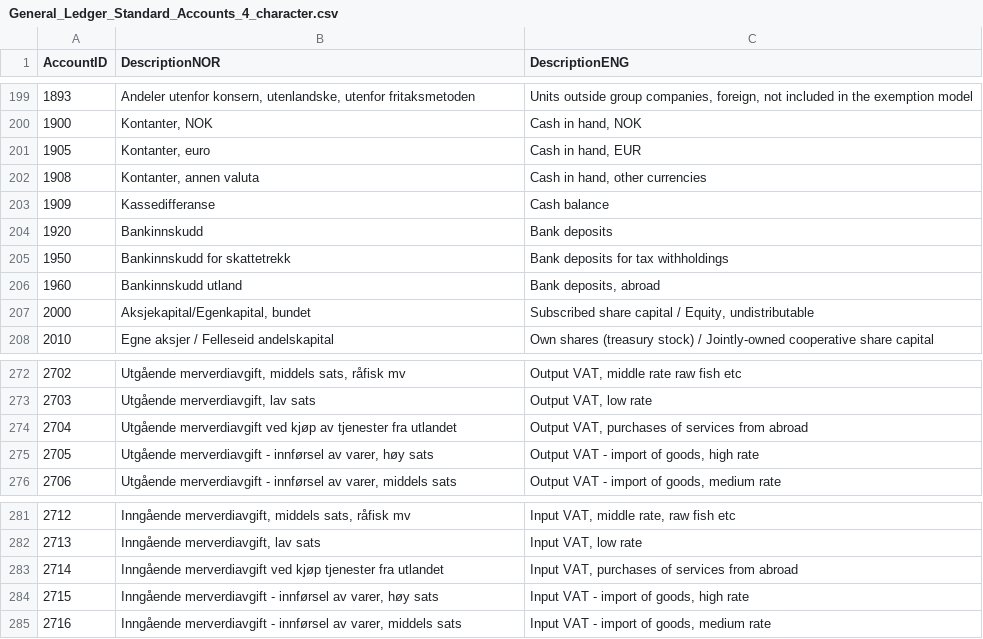
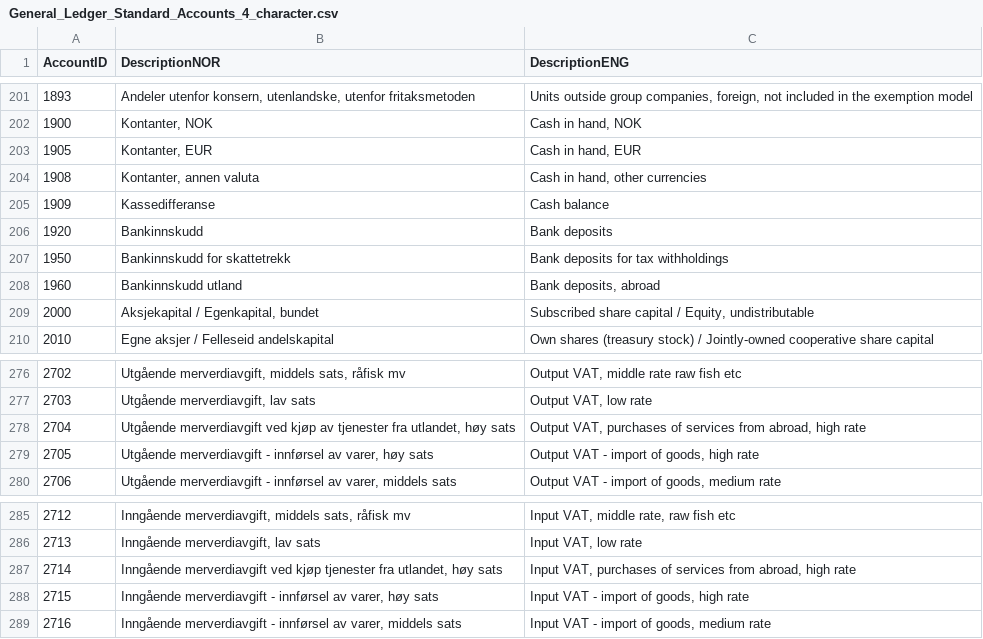
Before and after one commit to Skatteetaten/saf-t, a CSV file: General Ledger Standard Accounts/CSV/General_Ledger_Standard_Accounts_4_character.csv, drawn as a sheet; only a part is shown, gaps mark what is left out; the diff covers the shown part only.

```diff
--- a/General Ledger Standard Accounts/CSV/General_Ledger_Standard_Accounts_4_character.csv
+++ b/General Ledger Standard Accounts/CSV/General_Ledger_Standard_Accounts_4_character.csv
@@ -200,3 +202,3 @@ AccountID;DescriptionNOR;DescriptionENG
 1900;Kontanter, NOK;Cash in hand, NOK
-1905;Kontanter, euro;Cash in hand, EUR
+1905;Kontanter, EUR;Cash in hand, EUR
 1908;Kontanter, annen valuta;Cash in hand, other currencies
@@ -206,3 +208,3 @@ AccountID;DescriptionNOR;DescriptionENG
 1960;Bankinnskudd utland;Bank deposits, abroad
-2000;Aksjekapital/Egenkapital, bundet;Subscribed share capital / Equity, undistributable
+2000;Aksjekapital / Egenkapital, bundet;Subscribed share capital / Equity, undistributable
 2010;Egne aksjer / Felleseid andelskapital;Own shares (treasury stock) / Jointly-owned cooperative share capital
@@ -273,3 +277,3 @@ AccountID;DescriptionNOR;DescriptionENG
 2703;Utgående merverdiavgift, lav sats;Output VAT, low rate
-2704;Utgående merverdiavgift ved kjøp av tjenester fra utlandet;Output VAT, purchases of services from abroad
+2704;Utgående merverdiavgift ved kjøp av tjenester fra utlandet, høy sats;Output VAT, purchases of services from abroad, high rate
 2705;Utgående merverdiavgift - innførsel av varer, høy sats;Output VAT - import of goods, high rate
@@ -282,3 +286,3 @@ AccountID;DescriptionNOR;DescriptionENG
 2713;Inngående merverdiavgift, lav sats;Input VAT, low rate
-2714;Inngående merverdiavgift ved kjøp tjenester fra utlandet;Input VAT, purchases of services from abroad
+2714;Inngående merverdiavgift ved kjøp tjenester fra utlandet, høy sats;Input VAT, purchases of services from abroad, high rate
 2715;Inngående merverdiavgift - innførsel av varer, høy sats;Input VAT - import of goods, high rate
```
Also changed, not shown: 8 added rows, 9 removed rows and 6 edited cells elsewhere in this file.
